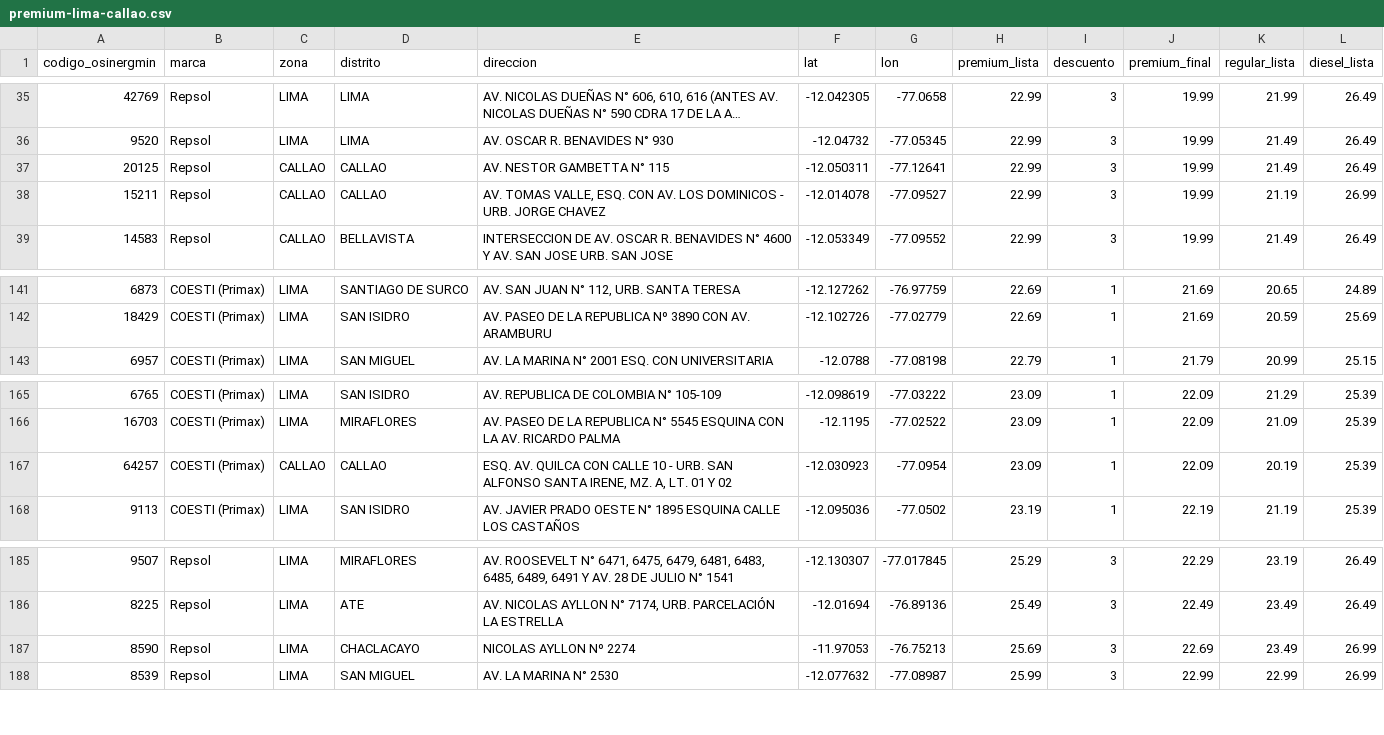
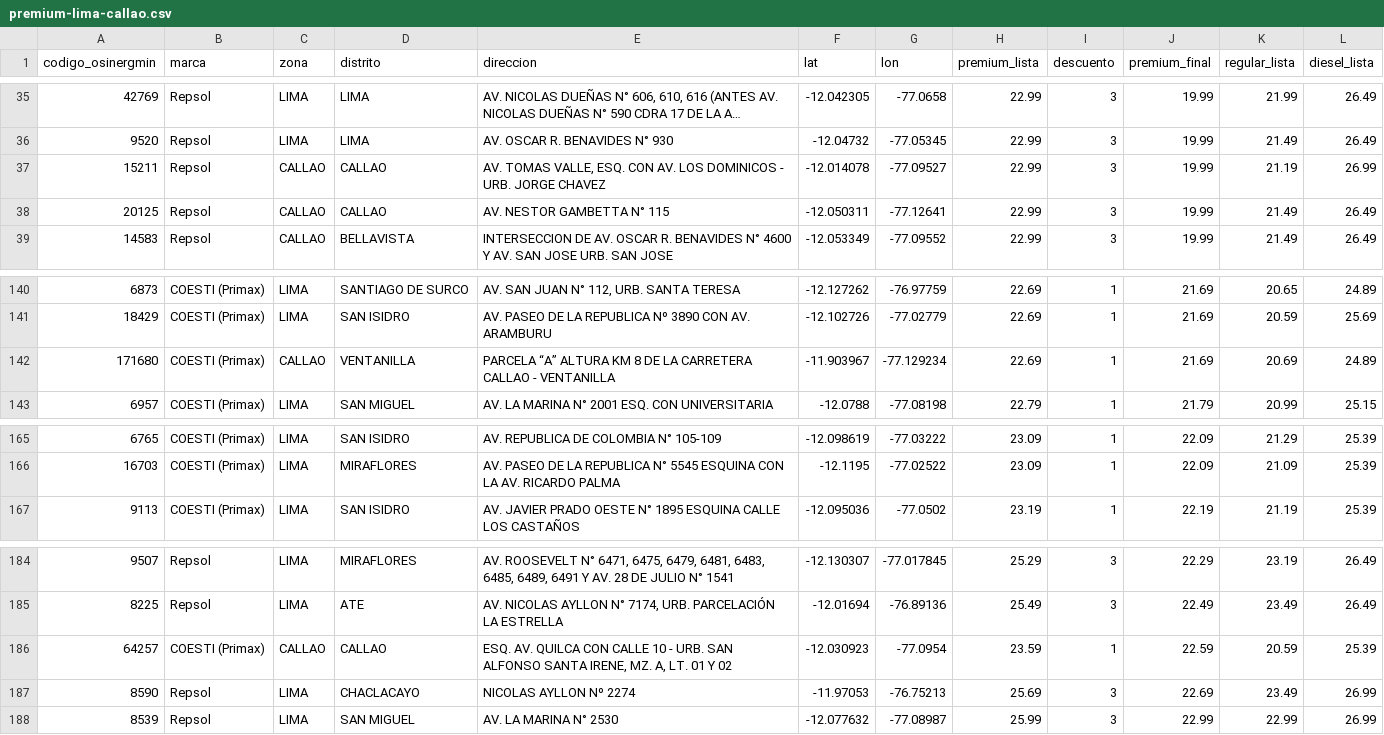
Before and after one commit to Yufagb/grifos-lima, a CSV file: data/premium-lima-callao.csv, drawn as a sheet; only a part is shown, gaps mark what is left out; long unchanged cells end in …; the diff covers the shown part only.

```diff
--- a/data/premium-lima-callao.csv
+++ b/data/premium-lima-callao.csv
@@ -36,4 +36,4 @@
 "9520","Repsol","LIMA","LIMA","AV. OSCAR R. BENAVIDES N° 930","-12.04732","-77.05345","22.99","3","19.99","21.49","26.49"
+"15211","Repsol","CALLAO","CALLAO","AV. TOMAS VALLE, ESQ. CON AV. LOS DOMINICOS - URB. JORGE CHAVEZ","-12.014078","-77.09527","22.99","3","19.99","21.19","26.99"
 "20125","Repsol","CALLAO","CALLAO","AV. NESTOR GAMBETTA N° 115","-12.050311","-77.12641","22.99","3","19.99","21.49","26.49"
-"15211","Repsol","CALLAO","CALLAO","AV. TOMAS VALLE, ESQ. CON AV. LOS DOMINICOS - URB. JORGE CHAVEZ","-12.014078","-77.09527","22.99","3","19.99","21.19","26.99"
 "14583","Repsol","CALLAO","BELLAVISTA","INTERSECCION DE AV. OSCAR R. BENAVIDES N° 4600 Y AV. SAN JOSE URB. SAN JOSE","-12.053349","-77.09552","22.99","3","19.99","21.49","26.49"
@@ -142,2 +141,3 @@
 "18429","COESTI (Primax)","LIMA","SAN ISIDRO","AV. PASEO DE LA REPUBLICA Nº 3890 CON AV. ARAMBURU","-12.102726","-77.02779","22.69","1","21.69","20.59","25.69"
+"171680","COESTI (Primax)","CALLAO","VENTANILLA","PARCELA “A” ALTURA KM 8 DE LA CARRETERA CALLAO - VENTANILLA","-11.903967","-77.129234","22.69","1","21.69","20.69","24.89"
 "6957","COESTI (Primax)","LIMA","SAN MIGUEL","AV. LA MARINA N° 2001 ESQ. CON UNIVERSITARIA","-12.0788","-77.08198","22.79","1","21.79","20.99","25.15"
@@ -166,3 +166,2 @@
 "16703","COESTI (Primax)","LIMA","MIRAFLORES","AV. PASEO DE LA REPUBLICA N° 5545 ESQUINA CON LA AV. RICARDO PALMA","-12.1195","-77.02522","23.09","1","22.09","21.09","25.39"
-"64257","COESTI (Primax)","CALLAO","CALLAO","ESQ. AV. QUILCA CON CALLE 10 - URB. SAN ALFONSO SANTA IRENE, MZ. A, LT. 01 Y 02","-12.030923","-77.0954","23.09","1","22.09","20.19","25.39"
 "9113","COESTI (Primax)","LIMA","SAN ISIDRO","AV. JAVIER PRADO OESTE N° 1895 ESQUINA CALLE LOS CASTAÑOS","-12.095036","-77.0502","23.19","1","22.19","21.19","25.39"
@@ -186,2 +185,3 @@
 "8225","Repsol","LIMA","ATE","AV. NICOLAS AYLLON N° 7174, URB. PARCELACIÓN LA ESTRELLA","-12.01694","-76.89136","25.49","3","22.49","23.49","26.49"
+"64257","COESTI (Primax)","CALLAO","CALLAO","ESQ. AV. QUILCA CON CALLE 10 - URB. SAN ALFONSO SANTA IRENE, MZ. A, LT. 01 Y 02","-12.030923","-77.0954","23.59","1","22.59","20.59","25.39"
 "8590","Repsol","LIMA","CHACLACAYO","NICOLAS AYLLON Nº 2274","-11.97053","-76.75213","25.69","3","22.69","23.49","26.99"
```
Also changed, not shown: 2 added rows, 3 removed rows and 2 moved rows elsewhere in this file, data/mymaps-lima-callao.csv, 1 other file.
